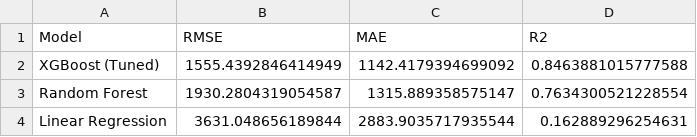
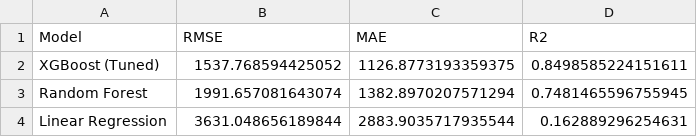
Before and after one commit to Saher427/Renewable-Energy-Output-Prediction, a CSV file: Data/ModelResults/final_model_comparison.csv, drawn as a sheet.

```diff
--- a/Data/ModelResults/final_model_comparison.csv
+++ b/Data/ModelResults/final_model_comparison.csv
@@ -1,4 +1,4 @@
 Model,RMSE,MAE,R2
-XGBoost (Tuned),1555.4392846414949,1142.4179394699092,0.8463881015777588
-Random Forest,1930.2804319054587,1315.889358575147,0.7634300521228554
+XGBoost (Tuned),1537.768594425052,1126.8773193359375,0.8498585224151611
+Random Forest,1991.657081643074,1382.8970207571294,0.7481465596755945
 Linear Regression,3631.048656189844,2883.9035717935544,0.162889296254631
```
Also changed, not shown: 2 other files.
